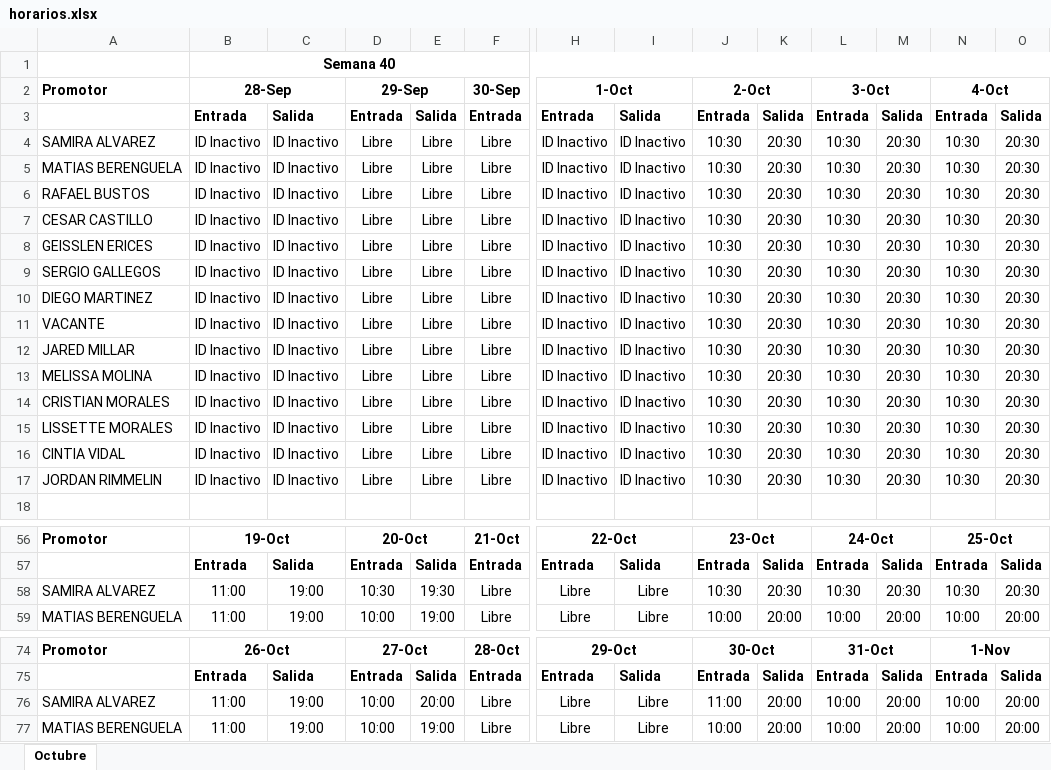
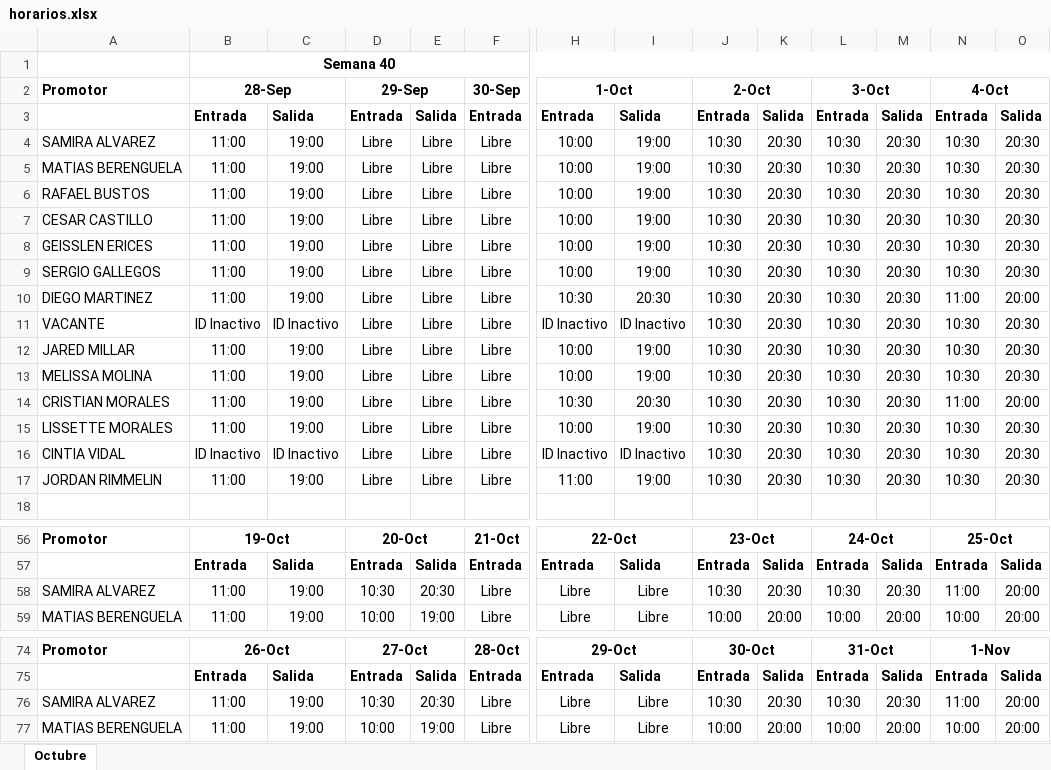
Before and after one commit to jordanrimmelinj-coder/Turnos-Octubre, an Excel workbook: horarios.xlsx, sheet Octubre, drawn as a sheet; only a part is shown, gaps mark what is left out; values as stored, in another font and other column widths than the file's, no borders; the diff covers the shown part only; the diff names each change by its address in the sheet, - before the commit and + after, or states it on an @@ line.

Commit message:
Add files via upload

```diff
--- a/horarios.xlsx (sheet Octubre)
+++ b/horarios.xlsx (sheet Octubre)
-B4:B10: ID Inactivo
+B4:B10: 11:00
-C4:C10: ID Inactivo
+C4:C10: 19:00
-H4:H9: ID Inactivo
+H4:H9: 10:00
-I4:I9: ID Inactivo
+I4:I9: 19:00
-H10: ID Inactivo
+H10: 10:30
-I10: ID Inactivo
+I10: 20:30
-N10: 10:30
+N10: 11:00
-O10: 20:30
+O10: 20:00
-B12:B15: ID Inactivo
+B12:B15: 11:00
-C12:C15: ID Inactivo
+C12:C15: 19:00
-H12:H13: ID Inactivo
+H12:H13: 10:00
-I12:I13: ID Inactivo
+I12:I13: 19:00
-H14: ID Inactivo
+H14: 10:30
-I14: ID Inactivo
+I14: 20:30
-N14: 10:30
+N14: 11:00
-O14: 20:30
+O14: 20:00
-H15: ID Inactivo
+H15: 10:00
-I15: ID Inactivo
+I15: 19:00
-B17: ID Inactivo
+B17: 11:00
-C17: ID Inactivo
+C17: 19:00
-H17: ID Inactivo
+H17: 11:00
-I17: ID Inactivo
+I17: 19:00
-E58: 19:30
+E58: 20:30
-N58: 10:30
+N58: 11:00
-O58: 20:30
+O58: 20:00
-D76: 10:00
+D76: 10:30
-E76: 20:00
+E76: 20:30
-J76: 11:00
+J76: 10:30
-K76: 20:00
+K76: 20:30
-L76: 10:00
+L76: 10:30
-M76: 20:00
+M76: 20:30
-N76: 10:00
+N76: 11:00
```
Also changed, not shown: 12 edited cells elsewhere in this sheet.
